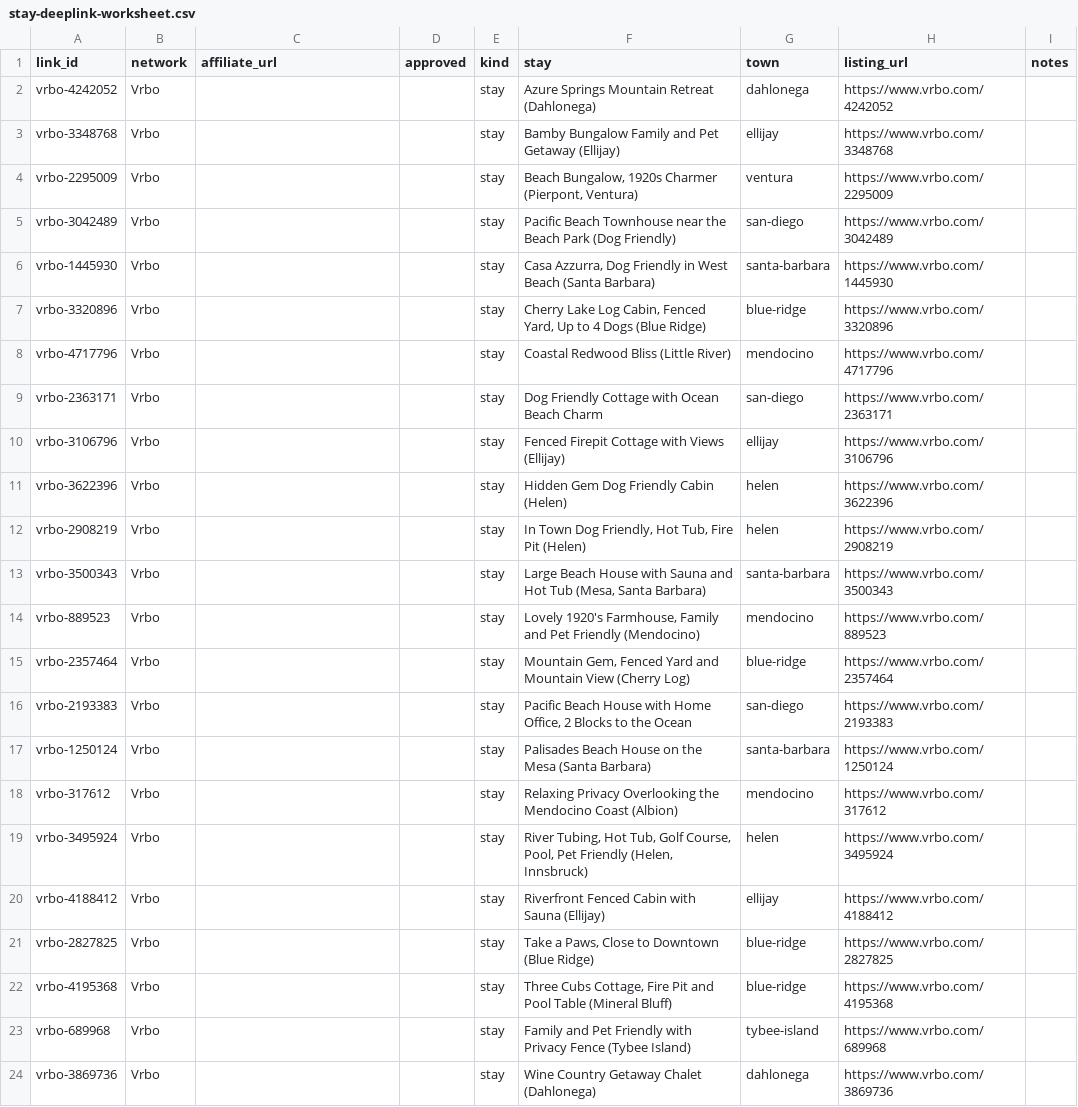
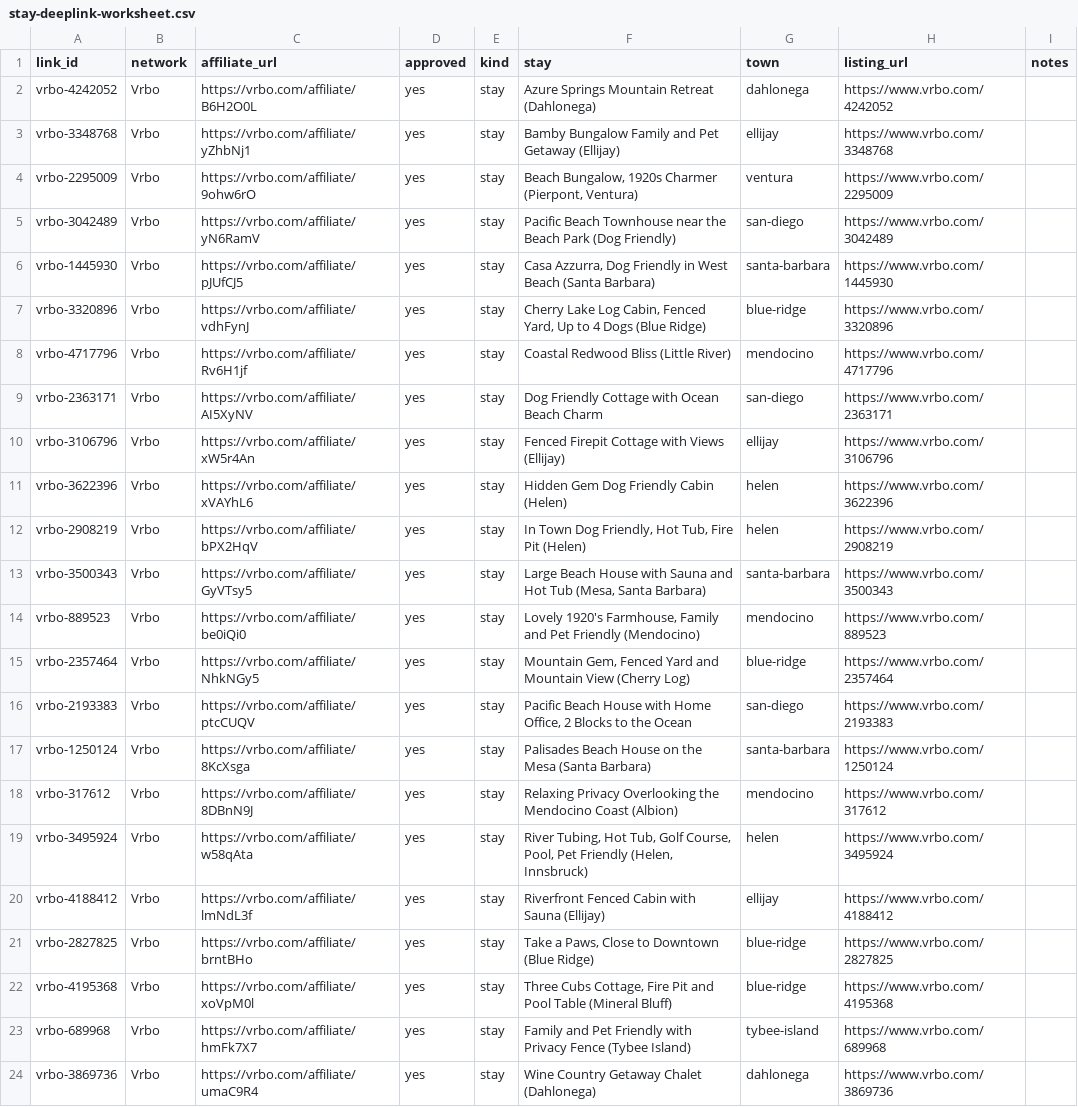
Before and after one commit to meggzzcode/paw-passage, a CSV file: docs/stay-deeplink-worksheet.csv, drawn as a sheet; the diff names each change by its address in the sheet, - before the commit and + after, or states it on an @@ line.

```diff
--- a/docs/stay-deeplink-worksheet.csv
+++ b/docs/stay-deeplink-worksheet.csv
-C2 (affiliate_url): (empty)
+C2 (affiliate_url): https://vrbo.com/affiliate/B6H2O0L
-D2:D24 (approved): (empty)
+D2:D24 (approved): yes
-C3 (affiliate_url): (empty)
+C3 (affiliate_url): https://vrbo.com/affiliate/yZhbNj1
-C4 (affiliate_url): (empty)
+C4 (affiliate_url): https://vrbo.com/affiliate/9ohw6rO
-C5 (affiliate_url): (empty)
+C5 (affiliate_url): https://vrbo.com/affiliate/yN6RamV
-C6 (affiliate_url): (empty)
+C6 (affiliate_url): https://vrbo.com/affiliate/pJUfCJ5
-C7 (affiliate_url): (empty)
+C7 (affiliate_url): https://vrbo.com/affiliate/vdhFynJ
-C8 (affiliate_url): (empty)
+C8 (affiliate_url): https://vrbo.com/affiliate/Rv6H1jf
-C9 (affiliate_url): (empty)
+C9 (affiliate_url): https://vrbo.com/affiliate/AI5XyNV
-C10 (affiliate_url): (empty)
+C10 (affiliate_url): https://vrbo.com/affiliate/xW5r4An
-C11 (affiliate_url): (empty)
+C11 (affiliate_url): https://vrbo.com/affiliate/xVAYhL6
-C12 (affiliate_url): (empty)
+C12 (affiliate_url): https://vrbo.com/affiliate/bPX2HqV
-C13 (affiliate_url): (empty)
+C13 (affiliate_url): https://vrbo.com/affiliate/GyVTsy5
-C14 (affiliate_url): (empty)
+C14 (affiliate_url): https://vrbo.com/affiliate/be0iQi0
-C15 (affiliate_url): (empty)
+C15 (affiliate_url): https://vrbo.com/affiliate/NhkNGy5
-C16 (affiliate_url): (empty)
+C16 (affiliate_url): https://vrbo.com/affiliate/ptcCUQV
-C17 (affiliate_url): (empty)
+C17 (affiliate_url): https://vrbo.com/affiliate/8KcXsga
-C18 (affiliate_url): (empty)
+C18 (affiliate_url): https://vrbo.com/affiliate/8DBnN9J
-C19 (affiliate_url): (empty)
+C19 (affiliate_url): https://vrbo.com/affiliate/w58qAta
-C20 (affiliate_url): (empty)
+C20 (affiliate_url): https://vrbo.com/affiliate/lmNdL3f
-C21 (affiliate_url): (empty)
+C21 (affiliate_url): https://vrbo.com/affiliate/brntBHo
-C22 (affiliate_url): (empty)
+C22 (affiliate_url): https://vrbo.com/affiliate/xoVpM0l
-C23 (affiliate_url): (empty)
+C23 (affiliate_url): https://vrbo.com/affiliate/hmFk7X7
-C24 (affiliate_url): (empty)
+C24 (affiliate_url): https://vrbo.com/affiliate/umaC9R4
```
Also changed, not shown: 1 other file.
